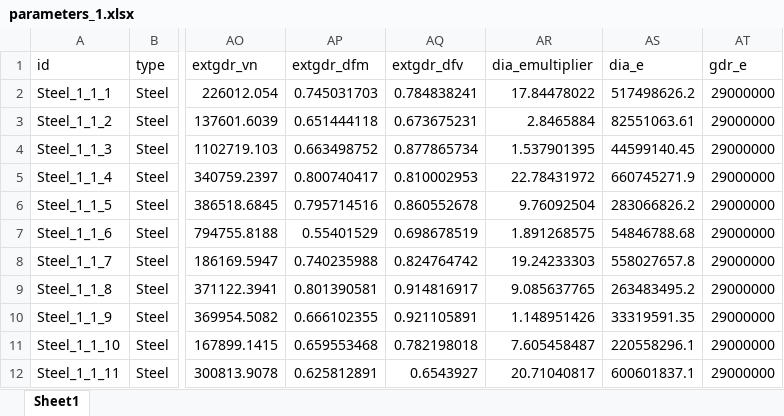
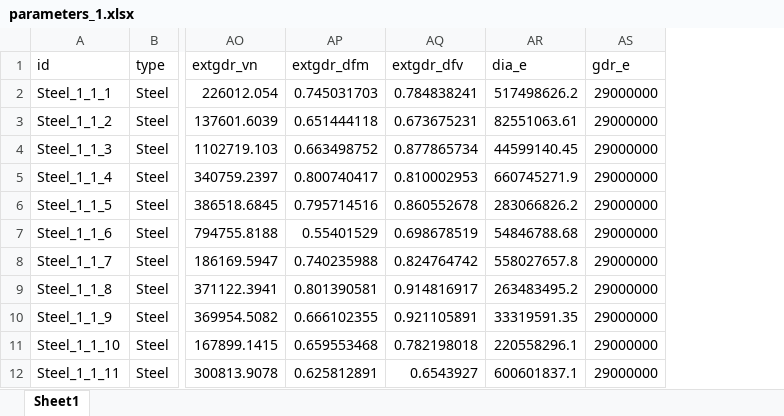
Before and after one commit to nromano7/steel-bridge-data-analysis, an Excel workbook: data/parameters_1.xlsx, sheet Sheet1, drawn as a sheet; only a part is shown, gaps mark what is left out; values as stored, in another font and other column widths than the file's, no borders; the diff names each change by its address in the sheet, - before the commit and + after, or states it on an @@ line.

Commit message:
modify data files

```diff
--- a/data/parameters_1.xlsx (sheet Sheet1)
+++ b/data/parameters_1.xlsx (sheet Sheet1)
-column AR (dia_emultiplier), rows 2-12: 17.84478022 | 2.8465884 | 1.537901395 | 22.78431972 | 9.76092504 | 1.891268575 | 19.24233303 | 9.085637765 | 1.148951426 | 7.605458487 | 20.71040817
```
Also changed, not shown: data/fields.xlsx, data/parameters_2.xlsx, 1 other file.
